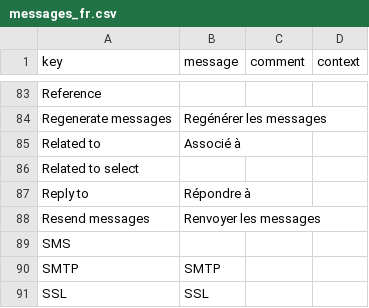
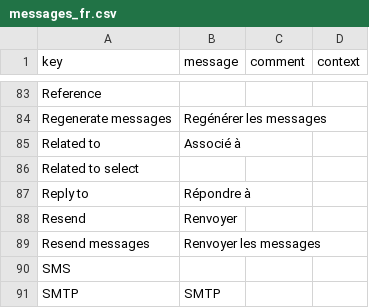
Before and after one commit to axelor/axelor-message, a CSV file: src/main/resources/i18n/messages_fr.csv, drawn as a sheet; only a part is shown, gaps mark what is left out; the shorter side is filled out with more unchanged rows; the diff names each change by its address in the sheet, - before the commit and + after, or states it on an @@ line.

Commit message:
fix : add a button in message form view to resend an in progress message
(cherry picked from commit 101ca632d0d518af2d1cff2526d53f0ebe1ee282)

```diff
--- a/src/main/resources/i18n/messages_fr.csv
+++ b/src/main/resources/i18n/messages_fr.csv
+row 88: Resend | Renvoyer
```
Also changed, not shown: src/main/resources/i18n/messages.csv, src/main/resources/i18n/messages_en.csv, 2 other files.
